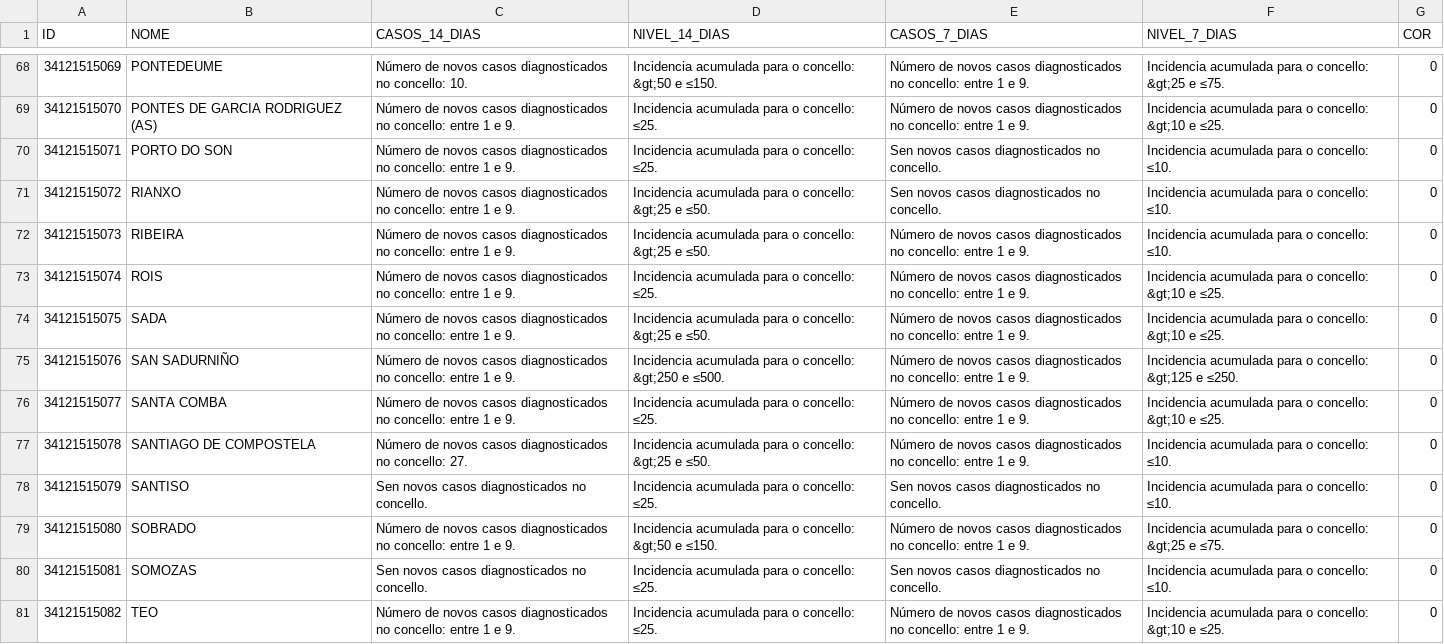
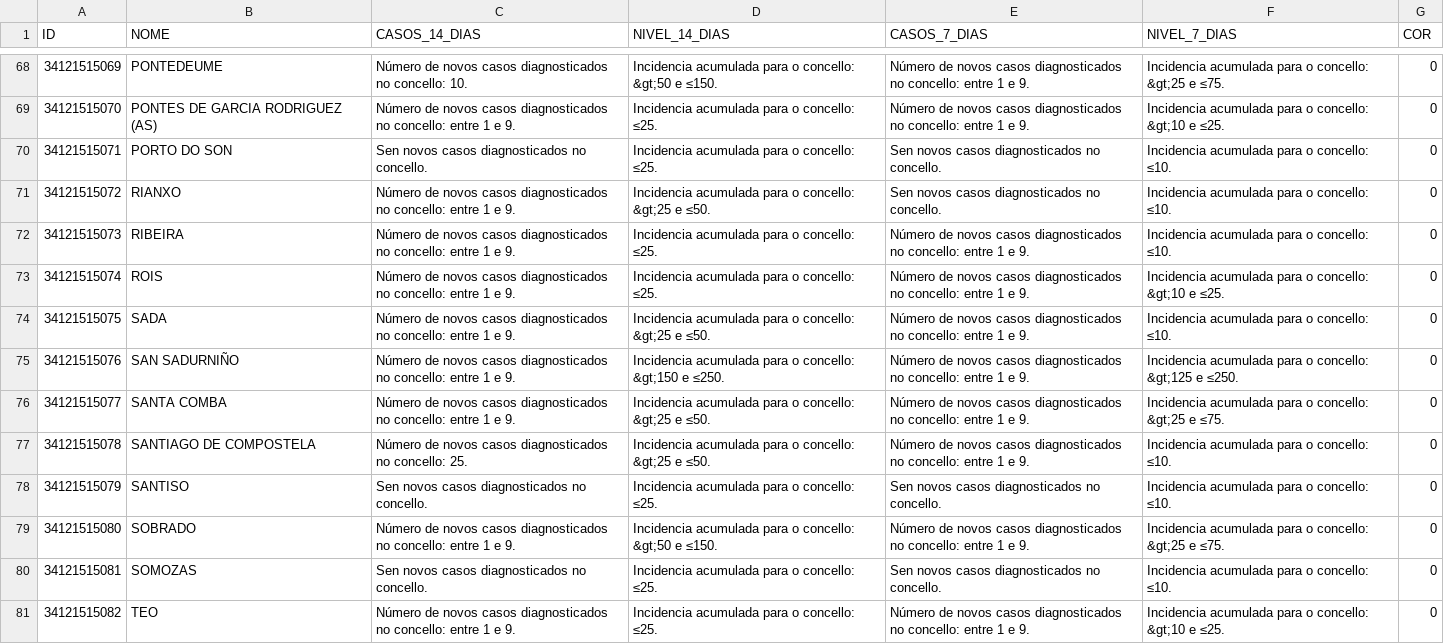
Before and after one commit to alexvelazquezp/Covid-19-Galicia, a CSV file: data-jKpTc.csv, drawn as a sheet; only a part is shown, gaps mark what is left out; the diff covers the shown part only.

```diff
--- a/data-jKpTc.csv
+++ b/data-jKpTc.csv
@@ -69,10 +69,10 @@
 34121515070,PONTES DE GARCIA RODRIGUEZ (AS),Número de novos casos diagnosticados no concello: entre 1 e 9.,Incidencia acumulada para o concello: ≤25.,Número de novos casos diagnosticados no concello: entre 1 e 9.,Incidencia acumulada para o concello: &gt;10 e ≤25.,0
-34121515071,PORTO DO SON,Número de novos casos diagnosticados no concello: entre 1 e 9.,Incidencia acumulada para o concello: ≤25.,Sen novos casos diagnosticados no concello.,Incidencia acumulada para o concello: ≤10.,0
+34121515071,PORTO DO SON,Sen novos casos diagnosticados no concello.,Incidencia acumulada para o concello: ≤25.,Sen novos casos diagnosticados no concello.,Incidencia acumulada para o concello: ≤10.,0
 34121515072,RIANXO,Número de novos casos diagnosticados no concello: entre 1 e 9.,Incidencia acumulada para o concello: &gt;25 e ≤50.,Sen novos casos diagnosticados no concello.,Incidencia acumulada para o concello: ≤10.,0
-34121515073,RIBEIRA,Número de novos casos diagnosticados no concello: entre 1 e 9.,Incidencia acumulada para o concello: &gt;25 e ≤50.,Número de novos casos diagnosticados no concello: entre 1 e 9.,Incidencia acumulada para o concello: ≤10.,0
+34121515073,RIBEIRA,Número de novos casos diagnosticados no concello: entre 1 e 9.,Incidencia acumulada para o concello: ≤25.,Número de novos casos diagnosticados no concello: entre 1 e 9.,Incidencia acumulada para o concello: ≤10.,0
 34121515074,ROIS,Número de novos casos diagnosticados no concello: entre 1 e 9.,Incidencia acumulada para o concello: ≤25.,Número de novos casos diagnosticados no concello: entre 1 e 9.,Incidencia acumulada para o concello: &gt;10 e ≤25.,0
-34121515075,SADA,Número de novos casos diagnosticados no concello: entre 1 e 9.,Incidencia acumulada para o concello: &gt;25 e ≤50.,Número de novos casos diagnosticados no concello: entre 1 e 9.,Incidencia acumulada para o concello: &gt;10 e ≤25.,0
-34121515076,SAN SADURNIÑO,Número de novos casos diagnosticados no concello: entre 1 e 9.,Incidencia acumulada para o concello: &gt;250 e ≤500.,Número de novos casos diagnosticados no concello: entre 1 e 9.,Incidencia acumulada para o concello: &gt;125 e ≤250.,0
-34121515077,SANTA COMBA,Número de novos casos diagnosticados no concello: entre 1 e 9.,Incidencia acumulada para o concello: ≤25.,Número de novos casos diagnosticados no concello: entre 1 e 9.,Incidencia acumulada para o concello: &gt;10 e ≤25.,0
-34121515078,SANTIAGO DE COMPOSTELA,Número de novos casos diagnosticados no concello: 27.,Incidencia acumulada para o concello: &gt;25 e ≤50.,Número de novos casos diagnosticados no concello: entre 1 e 9.,Incidencia acumulada para o concello: ≤10.,0
+34121515075,SADA,Número de novos casos diagnosticados no concello: entre 1 e 9.,Incidencia acumulada para o concello: &gt;25 e ≤50.,Número de novos casos diagnosticados no concello: entre 1 e 9.,Incidencia acumulada para o concello: ≤10.,0
+34121515076,SAN SADURNIÑO,Número de novos casos diagnosticados no concello: entre 1 e 9.,Incidencia acumulada para o concello: &gt;150 e ≤250.,Número de novos casos diagnosticados no concello: entre 1 e 9.,Incidencia acumulada para o concello: &gt;125 e ≤250.,0
+34121515077,SANTA COMBA,Número de novos casos diagnosticados no concello: entre 1 e 9.,Incidencia acumulada para o concello: &gt;25 e ≤50.,Número de novos casos diagnosticados no concello: entre 1 e 9.,Incidencia acumulada para o concello: &gt;25 e ≤75.,0
+34121515078,SANTIAGO DE COMPOSTELA,Número de novos casos diagnosticados no concello: 25.,Incidencia acumulada para o concello: &gt;25 e ≤50.,Número de novos casos diagnosticados no concello: entre 1 e 9.,Incidencia acumulada para o concello: ≤10.,0
 34121515079,SANTISO,Sen novos casos diagnosticados no concello.,Incidencia acumulada para o concello: ≤25.,Sen novos casos diagnosticados no concello.,Incidencia acumulada para o concello: ≤10.,0
```
Also changed, not shown: 84 edited cells elsewhere in this file, 10 other files.
